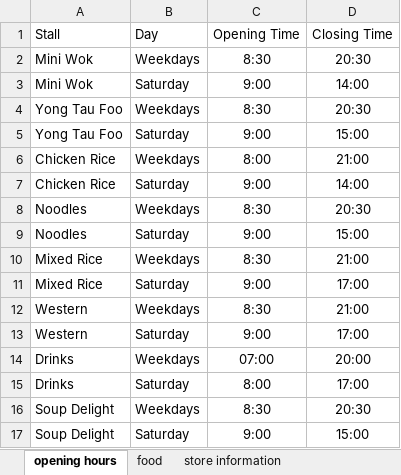
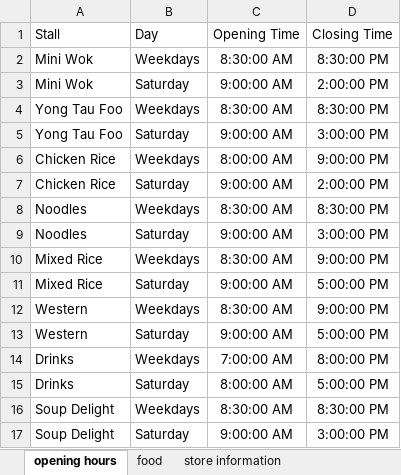
Before and after one commit to jaywrye/CZ1003, an Excel workbook: North Spine Canteen Details.xlsx, sheet opening hours, drawn as a sheet; only a part is shown; values as stored, in another font and other column widths than the file's, no borders; the diff covers the shown part only; the diff names each change by its address in the sheet, - before the commit and + after, or states it on an @@ line.

```diff
--- a/North Spine Canteen Details.xlsx (sheet opening hours)
+++ b/North Spine Canteen Details.xlsx (sheet opening hours)
-C2 (Opening Time): 8:30
+C2 (Opening Time): 8:30:00 AM
-D2 (Closing Time): 20:30
+D2 (Closing Time): 8:30:00 PM
-C3 (Opening Time): 9:00
+C3 (Opening Time): 9:00:00 AM
-D3 (Closing Time): 14:00
+D3 (Closing Time): 2:00:00 PM
-C4 (Opening Time): 8:30
+C4 (Opening Time): 8:30:00 AM
-D4 (Closing Time): 20:30
+D4 (Closing Time): 8:30:00 PM
-C5 (Opening Time): 9:00
+C5 (Opening Time): 9:00:00 AM
-D5 (Closing Time): 15:00
+D5 (Closing Time): 3:00:00 PM
-C6 (Opening Time): 8:00
+C6 (Opening Time): 8:00:00 AM
-D6 (Closing Time): 21:00
+D6 (Closing Time): 9:00:00 PM
-C7 (Opening Time): 9:00
+C7 (Opening Time): 9:00:00 AM
-D7 (Closing Time): 14:00
+D7 (Closing Time): 2:00:00 PM
-C8 (Opening Time): 8:30
+C8 (Opening Time): 8:30:00 AM
-D8 (Closing Time): 20:30
+D8 (Closing Time): 8:30:00 PM
-C9 (Opening Time): 9:00
+C9 (Opening Time): 9:00:00 AM
-D9 (Closing Time): 15:00
+D9 (Closing Time): 3:00:00 PM
-C10 (Opening Time): 8:30
+C10 (Opening Time): 8:30:00 AM
-D10 (Closing Time): 21:00
+D10 (Closing Time): 9:00:00 PM
-C11 (Opening Time): 9:00
+C11 (Opening Time): 9:00:00 AM
-D11 (Closing Time): 17:00
+D11 (Closing Time): 5:00:00 PM
-C12 (Opening Time): 8:30
+C12 (Opening Time): 8:30:00 AM
-D12 (Closing Time): 21:00
+D12 (Closing Time): 9:00:00 PM
-C13 (Opening Time): 9:00
+C13 (Opening Time): 9:00:00 AM
-D13 (Closing Time): 17:00
+D13 (Closing Time): 5:00:00 PM
-C14 (Opening Time): 07:00
+C14 (Opening Time): 7:00:00 AM
-D14 (Closing Time): 20:00
+D14 (Closing Time): 8:00:00 PM
-C15 (Opening Time): 8:00
+C15 (Opening Time): 8:00:00 AM
-D15 (Closing Time): 17:00
+D15 (Closing Time): 5:00:00 PM
-C16 (Opening Time): 8:30
+C16 (Opening Time): 8:30:00 AM
-D16 (Closing Time): 20:30
+D16 (Closing Time): 8:30:00 PM
-C17 (Opening Time): 9:00
+C17 (Opening Time): 9:00:00 AM
-D17 (Closing Time): 15:00
+D17 (Closing Time): 3:00:00 PM
```
Also changed, not shown: 28 edited cells elsewhere in this sheet, sheet food, 22 other files.
